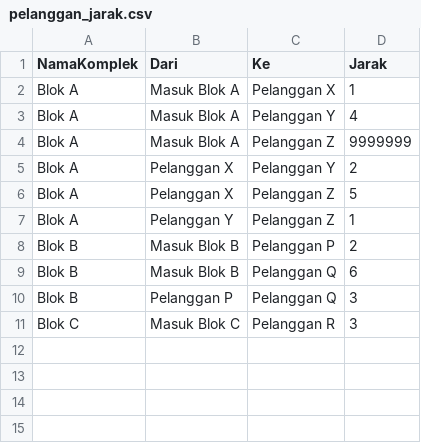
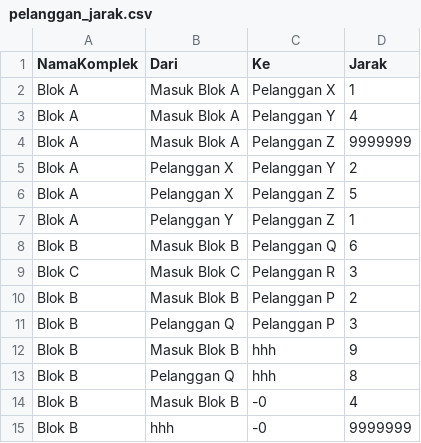
Before and after one commit to Zydruss/AQUANTAR, a CSV file: pelanggan_jarak.csv, drawn as a sheet.

Commit message:
Add CRUD Komplek, dan fix lainnya

```diff
--- a/pelanggan_jarak.csv
+++ b/pelanggan_jarak.csv
@@ -7,5 +7,9 @@ Blok A,Pelanggan X,Pelanggan Z,5
 Blok A,Pelanggan Y,Pelanggan Z,1
+Blok B,Masuk Blok B,Pelanggan Q,6
+Blok C,Masuk Blok C,Pelanggan R,3
 Blok B,Masuk Blok B,Pelanggan P,2
-Blok B,Masuk Blok B,Pelanggan Q,6
-Blok B,Pelanggan P,Pelanggan Q,3
-Blok C,Masuk Blok C,Pelanggan R,3
+Blok B,Pelanggan Q,Pelanggan P,3
+Blok B,Masuk Blok B,hhh,9
+Blok B,Pelanggan Q,hhh,8
+Blok B,Masuk Blok B,-0,4
+Blok B,hhh,-0,9999999
```
Also changed, not shown: 8 other files.
